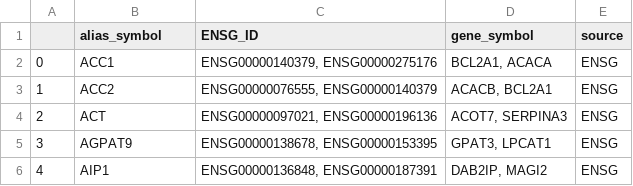
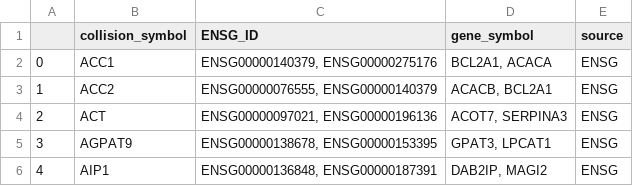
Before and after one commit to cancervariants/gene-harmony-analysis, a CSV file: created_files/aa_collision_alias_ENSG_df.csv, drawn as a sheet; only a part is shown.

```diff
--- a/created_files/aa_collision_alias_ENSG_df.csv
+++ b/created_files/aa_collision_alias_ENSG_df.csv
@@ -1,2 +1,2 @@
-,alias_symbol,ENSG_ID,gene_symbol,source
+,collision_symbol,ENSG_ID,gene_symbol,source
 0, ACC1,"ENSG00000140379, ENSG00000275176","BCL2A1, ACACA",ENSG
```
Also changed, not shown: created_files/ENSG_alias_count_histogram_df.csv, created_files/NCBI_alias_count_histogram_df.csv, 35 other files.
